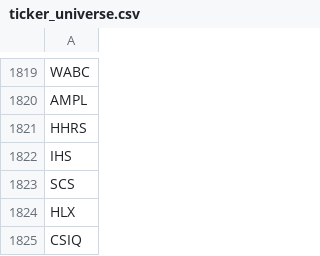
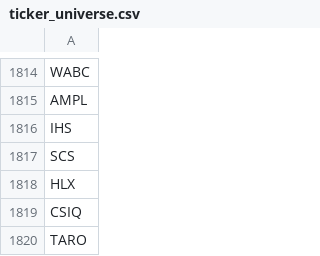
Before and after one commit to rramboer/WolvWealth, a CSV file: ticker_universe.csv, drawn as a sheet; only a part is shown, gaps mark what is left out; the shorter side is filled out with more unchanged rows; the diff covers the shown part only; the diff names each change by its address in the sheet, - before the commit and + after, or states it on an @@ line.

```diff
--- a/ticker_universe.csv
+++ b/ticker_universe.csv
-row 1821: HHRS
```
Also changed, not shown: 5 removed rows elsewhere in this file, 4 other files.
